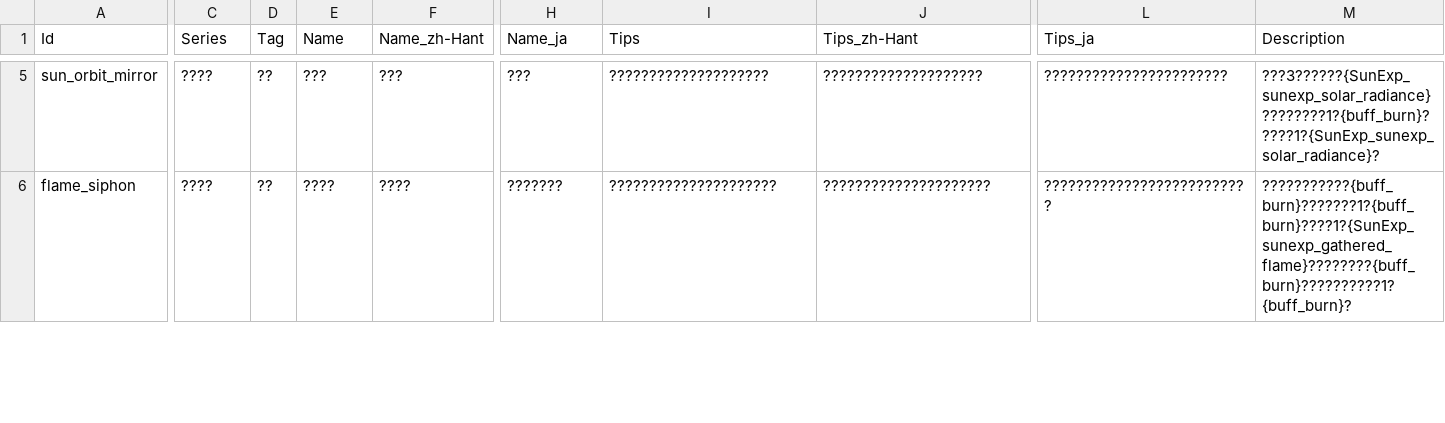
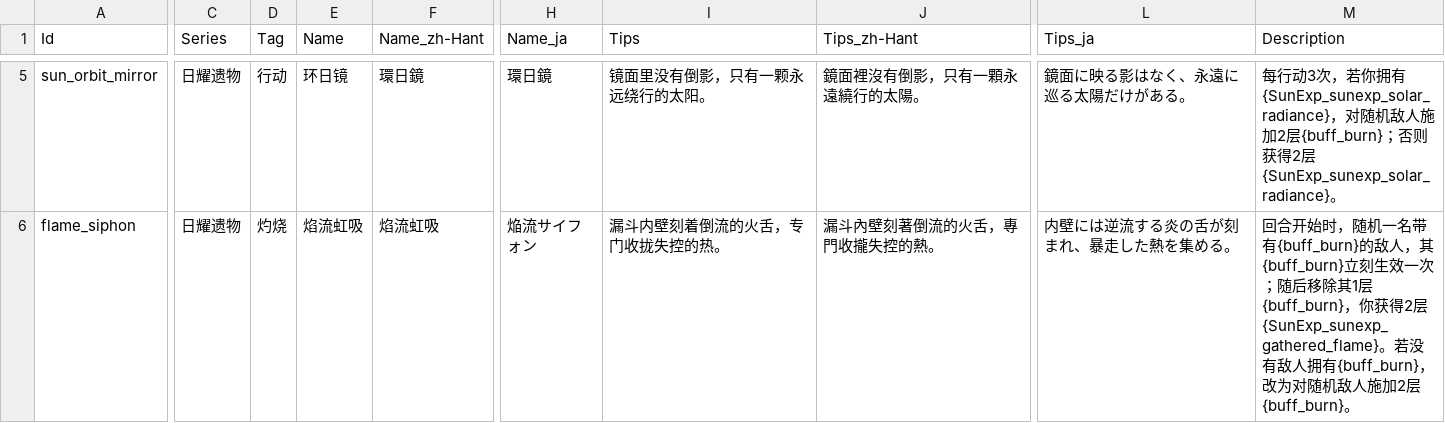
Before and after one commit to AuraKaliya/apocalyptic-journey-mod-SunExp, a CSV file: Text/Relic/sunexp.csv, drawn as a sheet; only a part is shown, gaps mark what is left out; the diff covers the shown part only; the diff names each change by its address in the sheet, - before the commit and + after, or states it on an @@ line.

```diff
--- a/Text/Relic/sunexp.csv
+++ b/Text/Relic/sunexp.csv
-C5:C6 (Series): ????
+C5:C6 (Series): 日耀遗物
-D5 (Tag): ??
+D5 (Tag): 行动
-E5 (Name): ???
+E5 (Name): 环日镜
-F5 (Name_zh-Hant): ???
+F5 (Name_zh-Hant): 環日鏡
-H5 (Name_ja): ???
+H5 (Name_ja): 環日鏡
-I5 (Tips): ????????????????????
+I5 (Tips): 镜面里没有倒影，只有一颗永远绕行的太阳。
-J5 (Tips_zh-Hant): ????????????????????
+J5 (Tips_zh-Hant): 鏡面裡沒有倒影，只有一顆永遠繞行的太陽。
-L5 (Tips_ja): ???????????????????????
+L5 (Tips_ja): 鏡面に映る影はなく、永遠に巡る太陽だけがある。
-M5 (Description): ???3??????{SunExp_sunexp_solar_radiance}????????1?{buff_burn}?????1?{SunExp_sunexp_solar_radiance}?
+M5 (Description): 每行动3次，若你拥有{SunExp_sunexp_solar_radiance}，对随机敌人施加2层{buff_burn}；否则获得2层{SunExp_sunexp_solar_radiance}。
-D6 (Tag): ??
+D6 (Tag): 灼烧
-E6 (Name): ????
+E6 (Name): 焰流虹吸
-F6 (Name_zh-Hant): ????
+F6 (Name_zh-Hant): 焰流虹吸
-H6 (Name_ja): ???????
+H6 (Name_ja): 焔流サイフォン
-I6 (Tips): ?????????????????????
+I6 (Tips): 漏斗内壁刻着倒流的火舌，专门收拢失控的热。
-J6 (Tips_zh-Hant): ?????????????????????
+J6 (Tips_zh-Hant): 漏斗內壁刻著倒流的火舌，專門收攏失控的熱。
-L6 (Tips_ja): ??????????????????????????
+L6 (Tips_ja): 内壁には逆流する炎の舌が刻まれ、暴走した熱を集める。
-M6 (Description): ???????????{buff_burn}???????1?{buff_burn}????1?{SunExp_sunexp_gathered_flame}????????{buff_burn}??????????1?{buff_burn}?
+M6 (Description): 回合开始时，随机一名带有{buff_burn}的敌人，其{buff_burn}立刻生效一次；随后移除其1层{buff_burn}，你获得2层{SunExp_sunexp_gathered_flame}。若没有敌人拥有{buff_burn}，改为对随机敌人施加2层{buff_burn}。
```
Also changed, not shown: 1 added row, 1 removed row and 66 edited cells elsewhere in this file, Data/Buff/sunexp.csv, Data/Relic/sunexp.csv, 15 other files.
